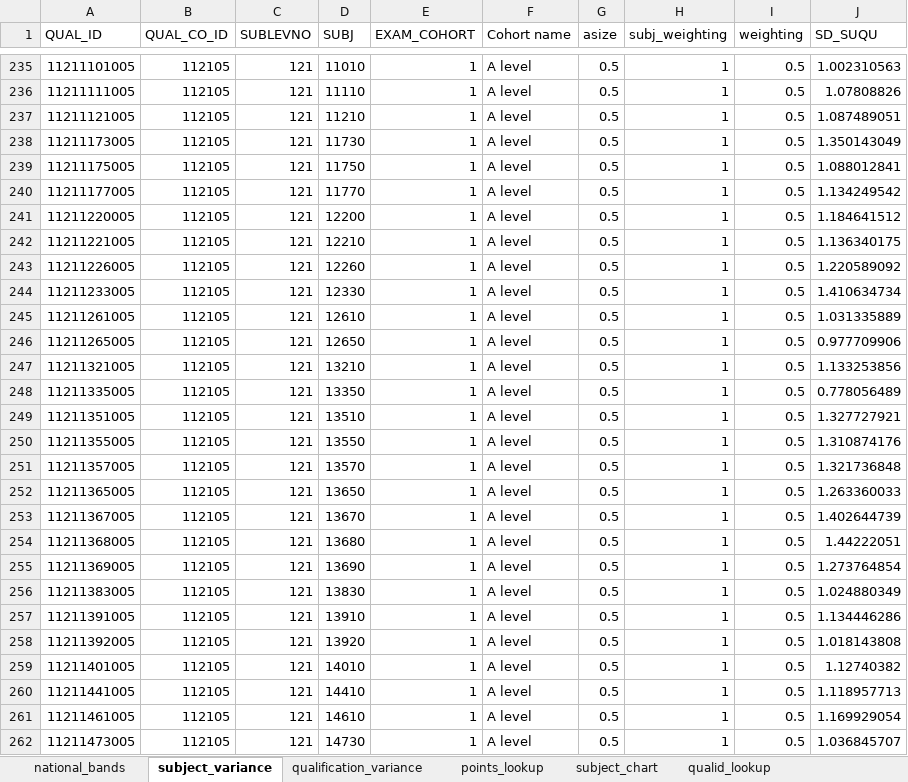
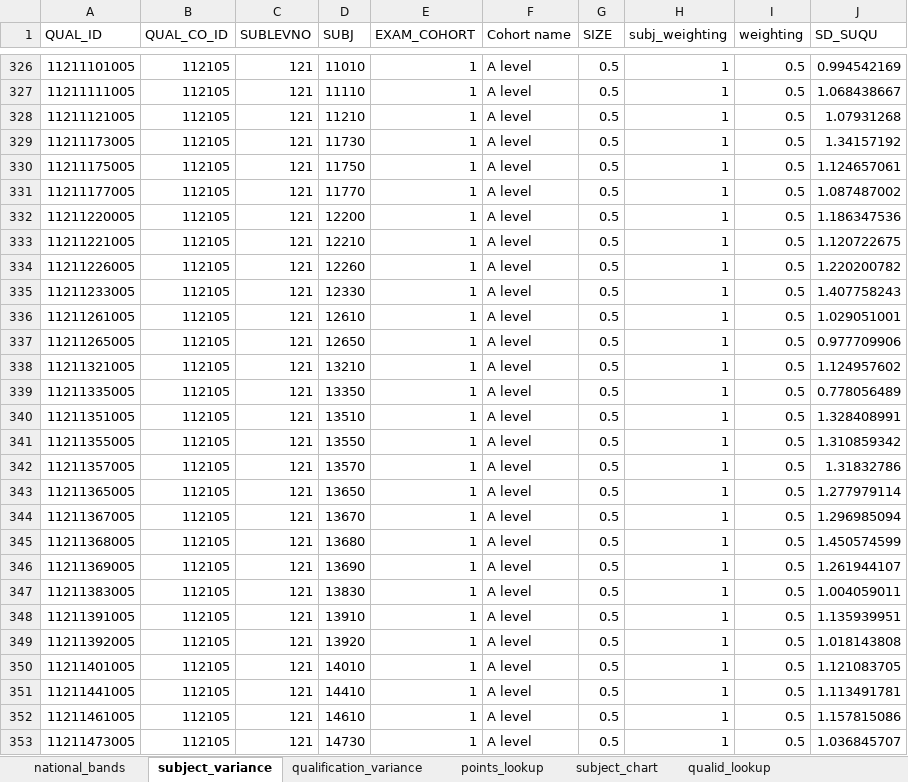
Before and after one commit to dfe-analytical-services/16-18-ready-reckoners, an Excel workbook: data/2019_shadow_l3va_step5_outputs.xlsx, sheet subject_variance, drawn as a sheet; only a part is shown, gaps mark what is left out; values as stored, in another font and other column widths than the file's, no borders; addresses are those after the commit; the diff covers the shown part only; the diff names each change by its address in the sheet, - before the commit and + after, or states it on an @@ line.

```diff
--- a/data/2019_shadow_l3va_step5_outputs.xlsx (sheet subject_variance)
+++ b/data/2019_shadow_l3va_step5_outputs.xlsx (sheet subject_variance)
-G1: asize
+G1: SIZE
-J326 (SD_SUQU): 1.002310563
+J326 (SD_SUQU): 0.994542169
-J327 (SD_SUQU): 1.07808826
+J327 (SD_SUQU): 1.068438667
-J328 (SD_SUQU): 1.087489051
+J328 (SD_SUQU): 1.07931268
-J329 (SD_SUQU): 1.350143049
+J329 (SD_SUQU): 1.34157192
-J330 (SD_SUQU): 1.088012841
+J330 (SD_SUQU): 1.124657061
-J331 (SD_SUQU): 1.134249542
+J331 (SD_SUQU): 1.087487002
-J332 (SD_SUQU): 1.184641512
+J332 (SD_SUQU): 1.186347536
-J333 (SD_SUQU): 1.136340175
+J333 (SD_SUQU): 1.120722675
-J334 (SD_SUQU): 1.220589092
+J334 (SD_SUQU): 1.220200782
-J335 (SD_SUQU): 1.410634734
+J335 (SD_SUQU): 1.407758243
-J336 (SD_SUQU): 1.031335889
+J336 (SD_SUQU): 1.029051001
-J338 (SD_SUQU): 1.133253856
+J338 (SD_SUQU): 1.124957602
-J340 (SD_SUQU): 1.327727921
+J340 (SD_SUQU): 1.328408991
-J341 (SD_SUQU): 1.310874176
+J341 (SD_SUQU): 1.310859342
-J342 (SD_SUQU): 1.321736848
+J342 (SD_SUQU): 1.31832786
-J343 (SD_SUQU): 1.263360033
+J343 (SD_SUQU): 1.277979114
-J344 (SD_SUQU): 1.402644739
+J344 (SD_SUQU): 1.296985094
-J345 (SD_SUQU): 1.44222051
+J345 (SD_SUQU): 1.450574599
-J346 (SD_SUQU): 1.273764854
+J346 (SD_SUQU): 1.261944107
-J347 (SD_SUQU): 1.024880349
+J347 (SD_SUQU): 1.004059011
-J348 (SD_SUQU): 1.134446286
+J348 (SD_SUQU): 1.135939951
-J350 (SD_SUQU): 1.12740382
+J350 (SD_SUQU): 1.121083705
-J351 (SD_SUQU): 1.118957713
+J351 (SD_SUQU): 1.113491781
-J352 (SD_SUQU): 1.169929054
+J352 (SD_SUQU): 1.157815086
```
Also changed, not shown: 119 added rows and 425 edited cells elsewhere in this sheet, sheet national_bands, sheet disadvantaged_variance, sheet subject_chart, sheet points_lookup, sheet gnumber_lookup, sheet qualid_lookup, 1 more sheet, 5 other files.
